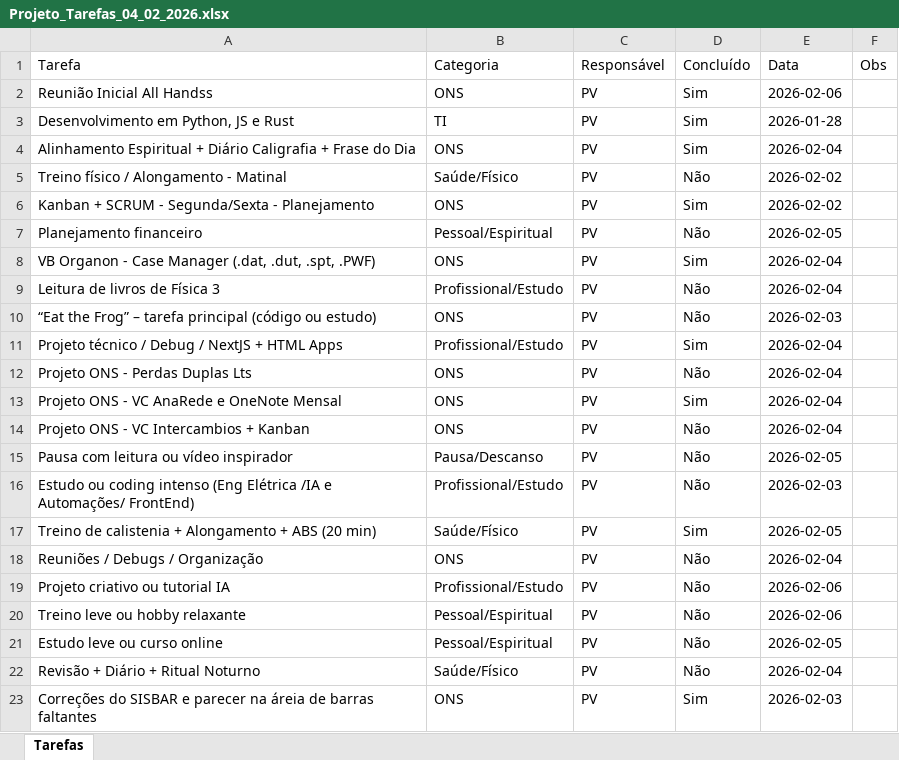
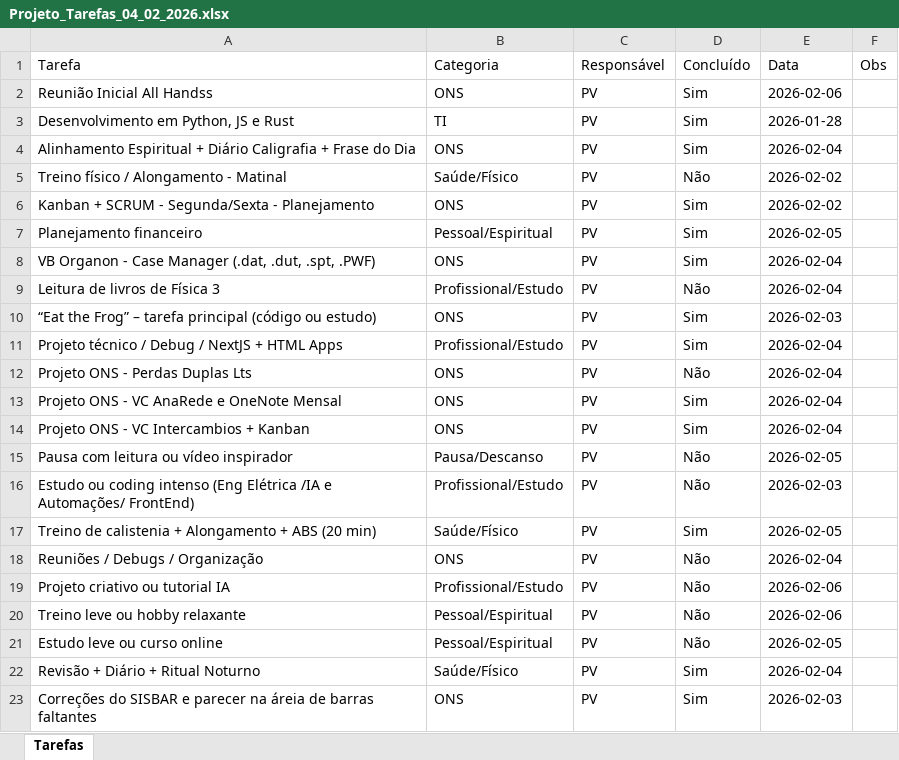
Before and after one commit to PedroVic12/Pikachu-Flask-Server, an Excel workbook: batcaverna/Projeto_Tarefas_04_02_2026.xlsx, sheet Tarefas, drawn as a sheet; values as stored, in another font and other column widths than the file's, no borders; the diff names each change by its address in the sheet, - before the commit and + after, or states it on an @@ line.

```diff
--- a/batcaverna/Projeto_Tarefas_04_02_2026.xlsx (sheet Tarefas)
+++ b/batcaverna/Projeto_Tarefas_04_02_2026.xlsx (sheet Tarefas)
-D7 (Concluído): Não
+D7 (Concluído): Sim
-D10 (Concluído): Não
+D10 (Concluído): Sim
-D14 (Concluído): Não
+D14 (Concluído): Sim
-D22 (Concluído): Não
+D22 (Concluído): Sim
```
Also changed, not shown: 3 other files.
